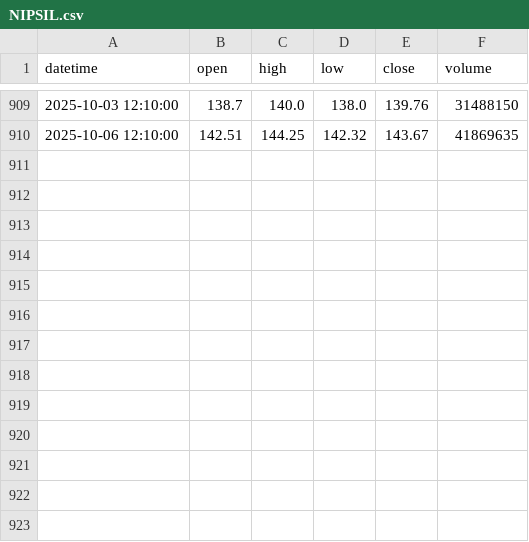
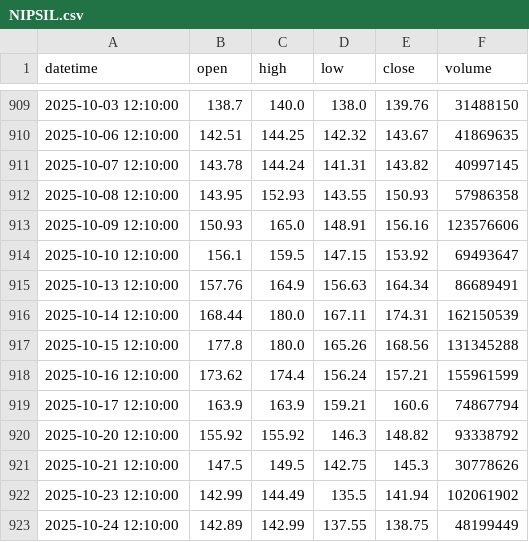
Before and after one commit to sayanck77/ICICI_Direct_Analysis, a CSV file: DAILY DATA DUMP/NIPSIL.csv, drawn as a sheet; only a part is shown, gaps mark what is left out.

```diff
--- a/DAILY DATA DUMP/NIPSIL.csv
+++ b/DAILY DATA DUMP/NIPSIL.csv
@@ -910 +910,14 @@ datetime,open,high,low,close,volume
 2025-10-06 12:10:00,142.51,144.25,142.32,143.67,41869635
+2025-10-07 12:10:00,143.78,144.24,141.31,143.82,40997145
+2025-10-08 12:10:00,143.95,152.93,143.55,150.93,57986358
+2025-10-09 12:10:00,150.93,165.0,148.91,156.16,123576606
+2025-10-10 12:10:00,156.1,159.5,147.15,153.92,69493647
+2025-10-13 12:10:00,157.76,164.9,156.63,164.34,86689491
+2025-10-14 12:10:00,168.44,180.0,167.11,174.31,162150539
+2025-10-15 12:10:00,177.8,180.0,165.26,168.56,131345288
+2025-10-16 12:10:00,173.62,174.4,156.24,157.21,155961599
+2025-10-17 12:10:00,163.9,163.9,159.21,160.6,74867794
+2025-10-20 12:10:00,155.92,155.92,146.3,148.82,93338792
+2025-10-21 12:10:00,147.5,149.5,142.75,145.3,30778626
+2025-10-23 12:10:00,142.99,144.49,135.5,141.94,102061902
+2025-10-24 12:10:00,142.89,142.99,137.55,138.75,48199449
```
Also changed, not shown: DAILY DATA DUMP/GODPRO.csv, DAILY DATA DUMP/ICIGOL.csv, 45 other files.
